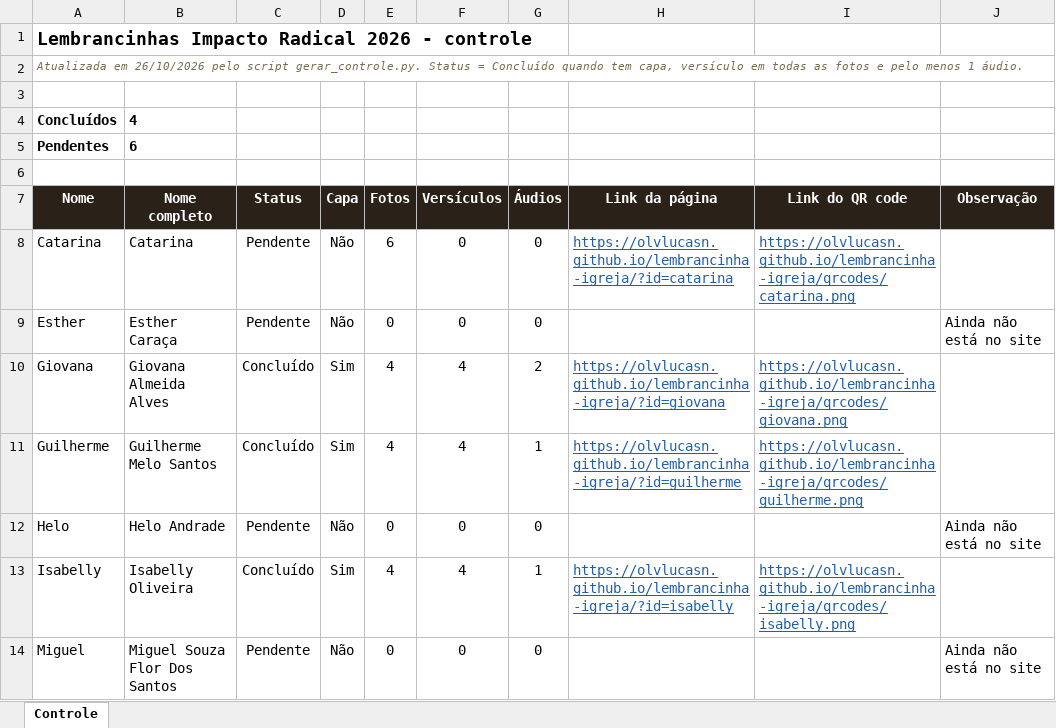
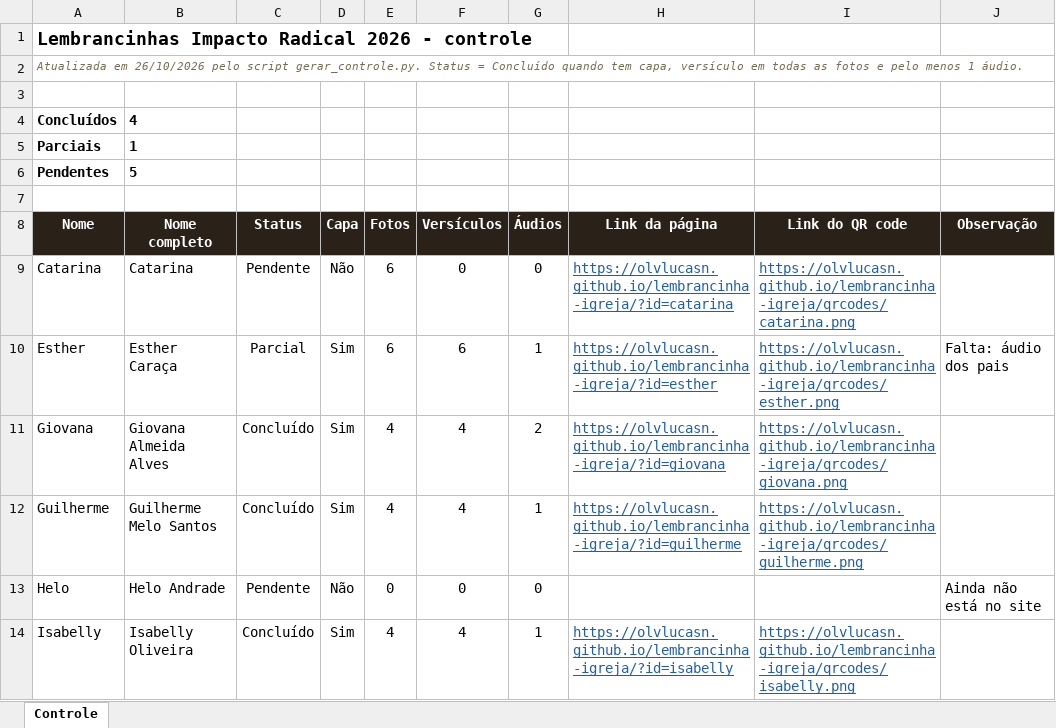
Before and after one commit to Olvlucasn/lembrancinha-igreja, an Excel workbook: controle.xlsx, sheet Controle, drawn as a sheet; only a part is shown; the shorter side is filled out with more unchanged rows; values as stored, in another font and other column widths than the file's, no borders; conditional formats not drawn; addresses are those after the commit; the diff names each change by its address in the sheet, - before the commit and + after, or states it on an @@ line.

```diff
--- a/controle.xlsx (sheet Controle)
+++ b/controle.xlsx (sheet Controle)
+row 5: Parciais | 1
-B6 (Nome completo): 6
+B6 (Nome completo): 5
-C10 (Status): Pendente
+C10 (Status): Parcial
-D10 (Capa): Não
+D10 (Capa): Sim
-E10 (Fotos): 0
+E10 (Fotos): 6
-F10 (Versículos): 0
+F10 (Versículos): 6
-G10 (Áudios): 0
+G10 (Áudios): 1
-H10 (Link da página): (empty)
+H10 (Link da página): https://olvlucasn.github.io/lembrancinha-igreja/?id=esther
-I10 (Link do QR code): (empty)
+I10 (Link do QR code): https://olvlucasn.github.io/lembrancinha-igreja/qrcodes/esther.png
-J10 (Observação): Ainda não está no site
+J10 (Observação): Falta: áudio dos pais
```
Also changed, not shown: 12 other files.
